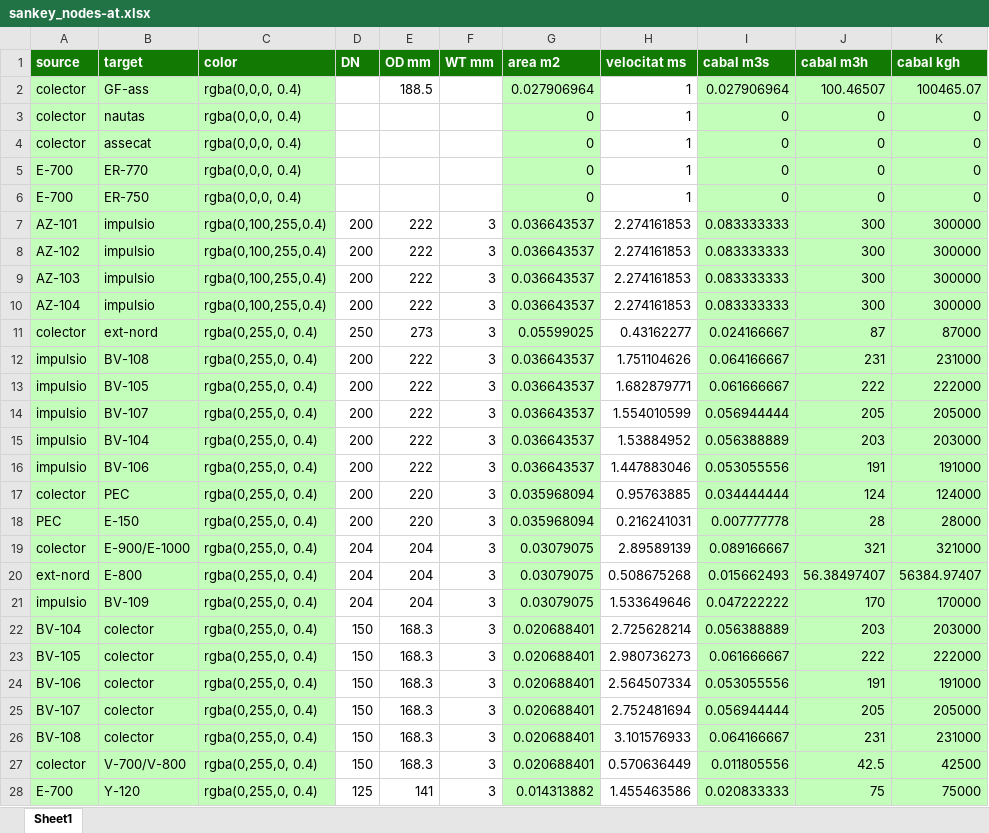
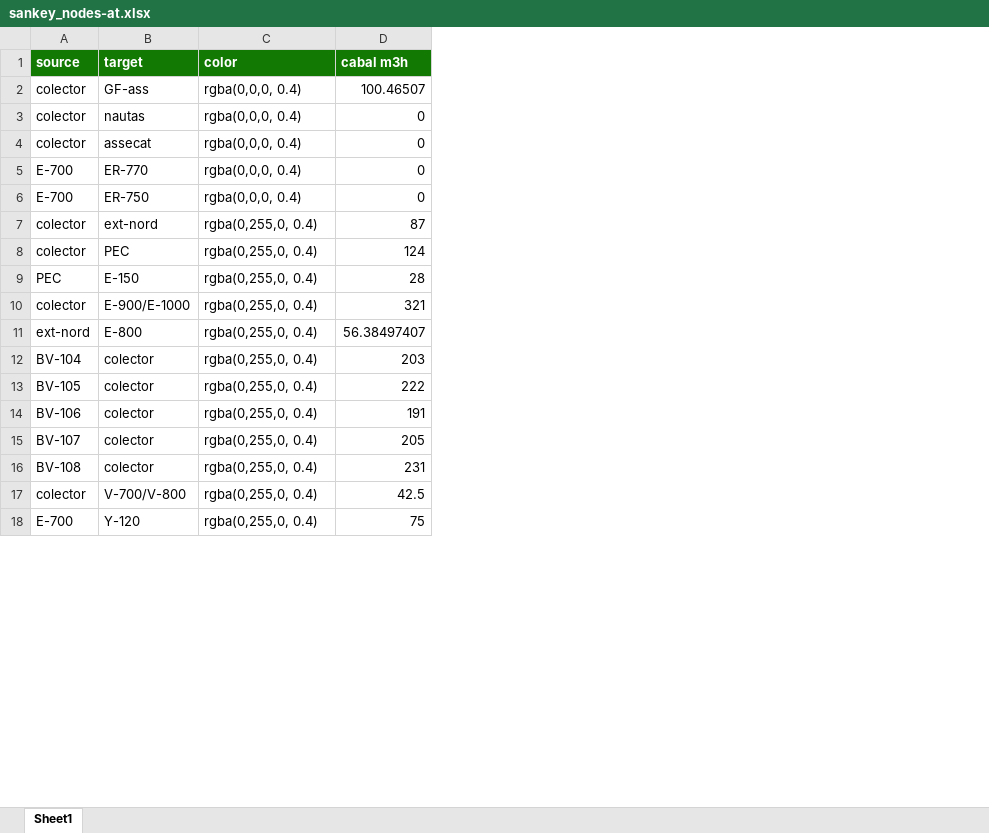
Before and after one commit to LeoDaVinci16/sxs, an Excel workbook: data/sankey/sankey_nodes-at.xlsx, sheet Sheet1, drawn as a sheet; only a part is shown; values as stored, in another font and other column widths than the file's, no borders; removed rows and columns are numbered as before the commit, all else as after; the diff covers the shown part only; the diff names each change by its address in the sheet, - before the commit and + after, or states it on an @@ line.

```diff
--- a/data/sankey/sankey_nodes-at.xlsx (sheet Sheet1)
+++ b/data/sankey/sankey_nodes-at.xlsx (sheet Sheet1)
-column D (DN), row 11: 250; rows 17-20: 200 | 200 | 204 | 204; rows 22-28: 150 | 150 | 150 | 150 | 150 | 150 | 125
-column E (OD mm), row 2: 188.5; row 11: 273; rows 17-20: 220 | 220 | 204 | 204; rows 22-28: 168.3 | 168.3 | 168.3 | 168.3 | 168.3 | 168.3 | 141
-column F (WT mm), row 11: 3; rows 17-20: all 3; rows 22-28: all 3
-column G (area m2), rows 2-6: 0.027906964 | 0 | 0 | 0 | 0; row 11: 0.05599025; rows 17-20: 0.035968094 | 0.035968094 | 0.03079075 | 0.03079075; rows 22-28: 0.020688401 | 0.020688401 | 0.020688401 | 0.020688401 | 0.020688401 | 0.020688401 | 0.014313882
-column H (velocitat ms), rows 2-6: all 1; row 11: 0.43162277; rows 17-20: 0.95763885 | 0.216241031 | 2.89589139 | 0.508675268; rows 22-28: 2.725628214 | 2.980736273 | 2.564507334 | 2.752481694 | 3.101576933 | 0.570636449 | 1.455463586
-column I (cabal m3s), rows 2-6: 0.027906964 | 0 | 0 | 0 | 0; row 11: 0.024166667; rows 17-20: 0.034444444 | 0.007777778 | 0.089166667 | 0.015662493; rows 22-28: 0.056388889 | 0.061666667 | 0.053055556 | 0.056944444 | 0.064166667 | 0.011805556 | 0.020833333
-column K (cabal kgh), rows 2-6: 100465.07 | 0 | 0 | 0 | 0; row 11: 87000; rows 17-20: 124000 | 28000 | 321000 | 56384.97407; rows 22-28: 203000 | 222000 | 191000 | 205000 | 231000 | 42500 | 75000
-A2:C6 fill: #C4FEBB
+A2:C6 fill: none
-D2:D6 fill: #C4FEBB
+D2:D6 fill: none
-row 7: AZ-101 | impulsio | rgba(0,100,255,0.4) | 200 | 222 | 3 | 0.036643537 | 2.274161853 | 0.083333333 | 300 | 300000
-row 8: AZ-102 | impulsio | rgba(0,100,255,0.4) | 200 | 222 | 3 | 0.036643537 | 2.274161853 | 0.083333333 | 300 | 300000
-row 9: AZ-103 | impulsio | rgba(0,100,255,0.4) | 200 | 222 | 3 | 0.036643537 | 2.274161853 | 0.083333333 | 300 | 300000
-row 10: AZ-104 | impulsio | rgba(0,100,255,0.4) | 200 | 222 | 3 | 0.036643537 | 2.274161853 | 0.083333333 | 300 | 300000
-A7:C7 fill: #C4FEBB
+A7:C7 fill: none
-D7 fill: #C4FEBB
+D7 fill: none
-row 12: impulsio | BV-108 | rgba(0,255,0, 0.4) | 200 | 222 | 3 | 0.036643537 | 1.751104626 | 0.064166667 | 231 | 231000
-row 13: impulsio | BV-105 | rgba(0,255,0, 0.4) | 200 | 222 | 3 | 0.036643537 | 1.682879771 | 0.061666667 | 222 | 222000
-row 14: impulsio | BV-107 | rgba(0,255,0, 0.4) | 200 | 222 | 3 | 0.036643537 | 1.554010599 | 0.056944444 | 205 | 205000
-row 15: impulsio | BV-104 | rgba(0,255,0, 0.4) | 200 | 222 | 3 | 0.036643537 | 1.53884952 | 0.056388889 | 203 | 203000
-row 16: impulsio | BV-106 | rgba(0,255,0, 0.4) | 200 | 222 | 3 | 0.036643537 | 1.447883046 | 0.053055556 | 191 | 191000
-A8:C11 fill: #C4FEBB
+A8:C11 fill: none
-D8:D11 fill: #C4FEBB
+D8:D11 fill: none
-row 21: impulsio | BV-109 | rgba(0,255,0, 0.4) | 204 | 204 | 3 | 0.03079075 | 1.533649646 | 0.047222222 | 170 | 170000
-A12:C18 fill: #C4FEBB
+A12:C18 fill: none
-D12:D18 fill: #C4FEBB
+D12:D18 fill: none
```
Also changed, not shown: cell formats elsewhere in this sheet, formulas that keep their value, 5 other files.
